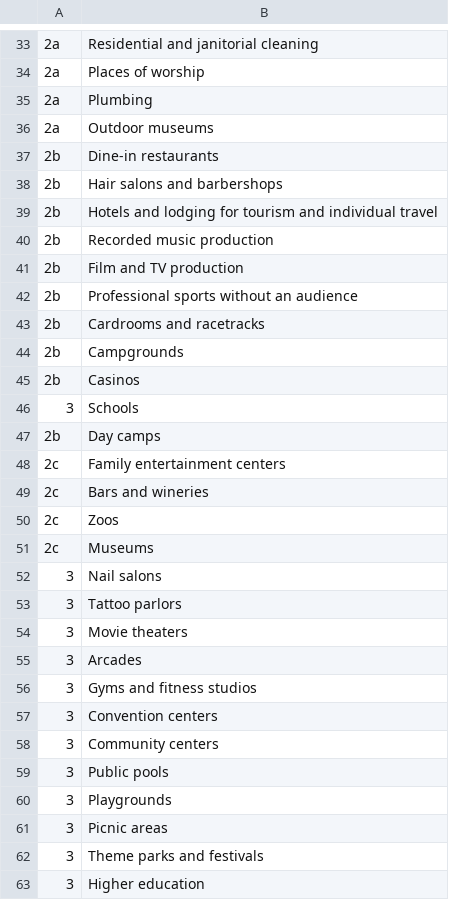
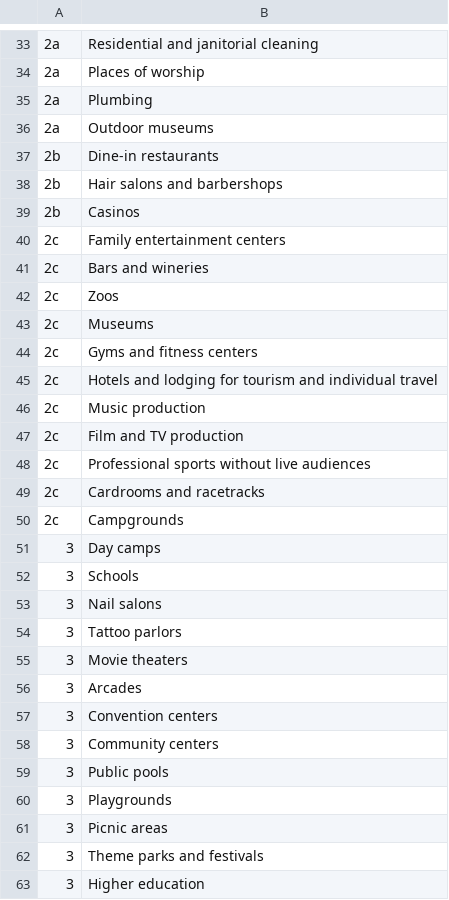
Before and after one commit to thepegisin/API, a CSV file: OpennessStateActivities/activities.csv, drawn as a sheet; only a part is shown, gaps mark what is left out; removed rows and columns are numbered as before the commit, all else as after; the diff names each change by its address in the sheet, - before the commit and + after, or states it on an @@ line.

Commit message:
Update activities.csv

```diff
--- a/OpennessStateActivities/activities.csv
+++ b/OpennessStateActivities/activities.csv
-row 39: 2b | Hotels and lodging for tourism and individual travel
-row 40: 2b | Recorded music production
-row 41: 2b | Film and TV production
-row 42: 2b | Professional sports without an audience
-row 43: 2b | Cardrooms and racetracks
-row 44: 2b | Campgrounds
-row 47: 2b | Day camps
+row 44: 2c | Gyms and fitness centers
+row 45: 2c | Hotels and lodging for tourism and individual travel
+row 46: 2c | Music production
+row 47: 2c | Film and TV production
+row 48: 2c | Professional sports without live audiences
+row 49: 2c | Cardrooms and racetracks
+row 50: 2c | Campgrounds
+row 51: 3 | Day camps
@@ row 46 moved to row 52: 3 @@
-row 56: 3 | Gyms and fitness studios
```
